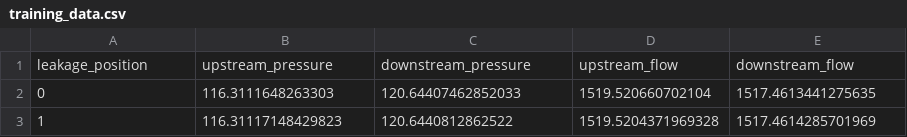
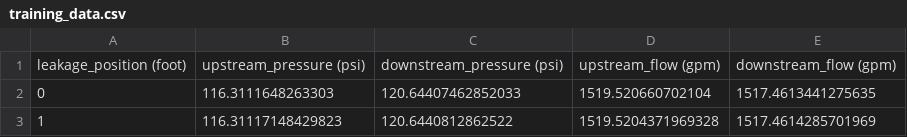
Before and after one commit to YlvaKK/epanet, a CSV file: training_data.csv, drawn as a sheet; only a part is shown; removed rows and columns are numbered as before the commit, all else as after; the diff names each change by its address in the sheet, - before the commit and + after, or states it on an @@ line.

```diff
--- a/training_data.csv
+++ b/training_data.csv
-row 1: leakage_position | upstream_pressure | downstream_pressure | upstream_flow | downstream_flow
+row 1: leakage_position (foot) | upstream_pressure (psi) | downstream_pressure (psi) | upstream_flow (gpm) | downstream_flow (gpm)
```
Also changed, not shown: 1 other file.
